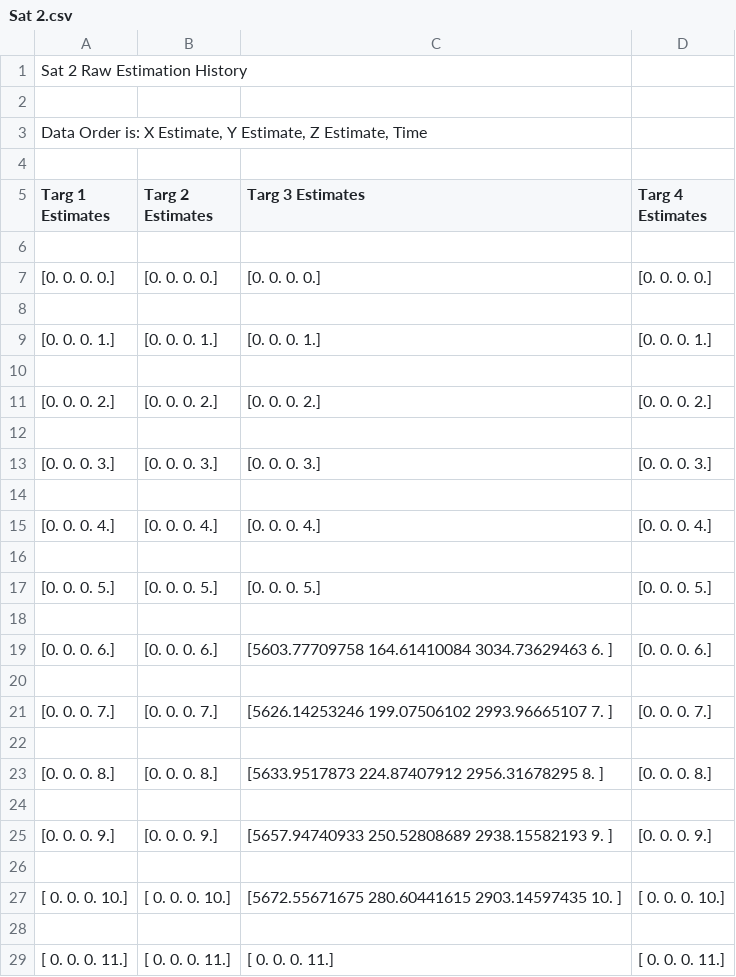
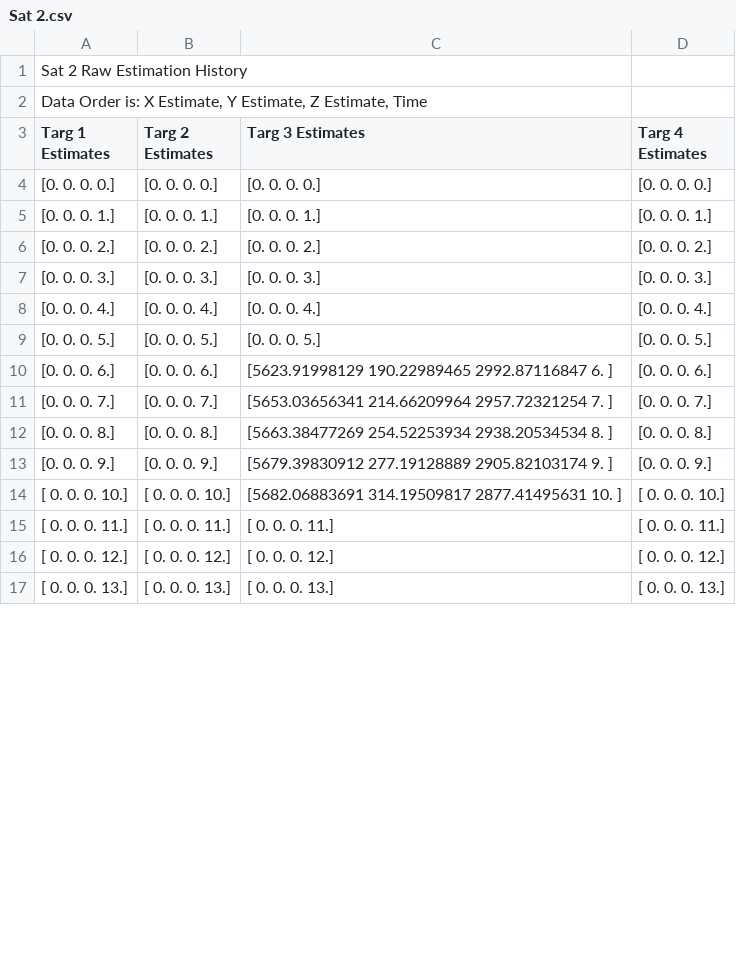
Before and after one commit to nolans12/Satellite-DDF, a CSV file: phase1/data/Sat 2.csv, drawn as a sheet; only a part is shown; the shorter side is filled out with more unchanged rows; the diff covers the shown part only.

```diff
--- a/phase1/data/Sat 2.csv
+++ b/phase1/data/Sat 2.csv
@@ -1,29 +1,15 @@
 Sat 2 Raw Estimation History
-
 "Data Order is: X Estimate, Y Estimate, Z Estimate, Time"
-
 Targ 1 Estimates,Targ 2 Estimates,Targ 3 Estimates,Targ 4 Estimates
-
 [0. 0. 0. 0.],[0. 0. 0. 0.],[0. 0. 0. 0.],[0. 0. 0. 0.]
-
 [0. 0. 0. 1.],[0. 0. 0. 1.],[0. 0. 0. 1.],[0. 0. 0. 1.]
-
 [0. 0. 0. 2.],[0. 0. 0. 2.],[0. 0. 0. 2.],[0. 0. 0. 2.]
-
 [0. 0. 0. 3.],[0. 0. 0. 3.],[0. 0. 0. 3.],[0. 0. 0. 3.]
-
 [0. 0. 0. 4.],[0. 0. 0. 4.],[0. 0. 0. 4.],[0. 0. 0. 4.]
-
 [0. 0. 0. 5.],[0. 0. 0. 5.],[0. 0. 0. 5.],[0. 0. 0. 5.]
-
-[0. 0. 0. 6.],[0. 0. 0. 6.],[5603.77709758  164.61410084 3034.73629463    6.        ],[0. 0. 0. 6.]
-
-[0. 0. 0. 7.],[0. 0. 0. 7.],[5626.14253246  199.07506102 2993.96665107    7.        ],[0. 0. 0. 7.]
-
-[0. 0. 0. 8.],[0. 0. 0. 8.],[5633.9517873   224.87407912 2956.31678295    8.        ],[0. 0. 0. 8.]
-
-[0. 0. 0. 9.],[0. 0. 0. 9.],[5657.94740933  250.52808689 2938.15582193    9.        ],[0. 0. 0. 9.]
-
-[ 0.  0.  0. 10.],[ 0.  0.  0. 10.],[5672.55671675  280.60441615 2903.14597435   10.        ],[ 0.  0.  0. 10.]
-
+[0. 0. 0. 6.],[0. 0. 0. 6.],[5623.91998129  190.22989465 2992.87116847    6.        ],[0. 0. 0. 6.]
+[0. 0. 0. 7.],[0. 0. 0. 7.],[5653.03656341  214.66209964 2957.72321254    7.        ],[0. 0. 0. 7.]
+[0. 0. 0. 8.],[0. 0. 0. 8.],[5663.38477269  254.52253934 2938.20534534    8.        ],[0. 0. 0. 8.]
+[0. 0. 0. 9.],[0. 0. 0. 9.],[5679.39830912  277.19128889 2905.82103174    9.        ],[0. 0. 0. 9.]
+[ 0.  0.  0. 10.],[ 0.  0.  0. 10.],[5682.06883691  314.19509817 2877.41495631   10.        ],[ 0.  0.  0. 10.]
 [ 0.  0.  0. 11.],[ 0.  0.  0. 11.],[ 0.  0.  0. 11.],[ 0.  0.  0. 11.]
```
Also changed, not shown: 189 removed rows and 10 edited cells elsewhere in this file, phase1/data/Sat 1.csv, phase1/data/Sat 3.csv, 8 other files.
